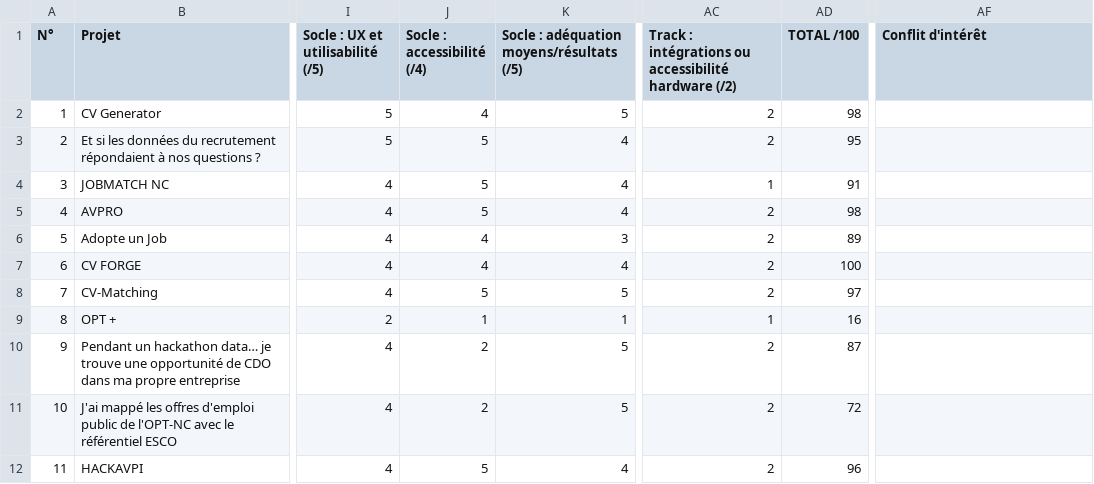
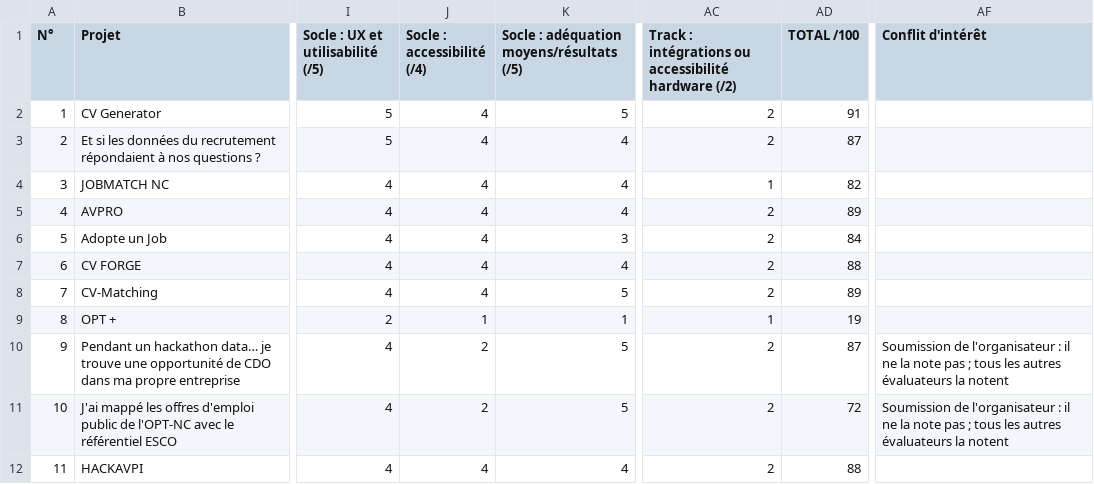
Before and after one commit to SamooNC/eval-hackavp, a CSV file: marc-rodrigues_grille_hackavp_notation.csv, drawn as a sheet; only a part is shown, gaps mark what is left out; the diff names each change by its address in the sheet, - before the commit and + after, or states it on an @@ line.

```diff
--- a/marc-rodrigues_grille_hackavp_notation.csv
+++ b/marc-rodrigues_grille_hackavp_notation.csv
-AD2 (TOTAL /100): 98
+AD2 (TOTAL /100): 91
-J3:J5 (Socle : accessibilité (/4)): 5
+J3:J5 (Socle : accessibilité (/4)): 4
-AD3 (TOTAL /100): 95
+AD3 (TOTAL /100): 87
-AD4 (TOTAL /100): 91
+AD4 (TOTAL /100): 82
-AD5 (TOTAL /100): 98
+AD5 (TOTAL /100): 89
-AD6 (TOTAL /100): 89
+AD6 (TOTAL /100): 84
-AD7 (TOTAL /100): 100
+AD7 (TOTAL /100): 88
-J8 (Socle : accessibilité (/4)): 5
+J8 (Socle : accessibilité (/4)): 4
-AD8 (TOTAL /100): 97
+AD8 (TOTAL /100): 89
-AD9 (TOTAL /100): 16
+AD9 (TOTAL /100): 19
-AF10:AF11 (Conflit d'intérêt): (empty)
+AF10:AF11 (Conflit d'intérêt): Soumission de l'organisateur : il ne la note pas ; tous les autres évaluateurs la notent
-J12 (Socle : accessibilité (/4)): 5
+J12 (Socle : accessibilité (/4)): 4
-AD12 (TOTAL /100): 96
+AD12 (TOTAL /100): 88
```
Also changed, not shown: 2 other files.
